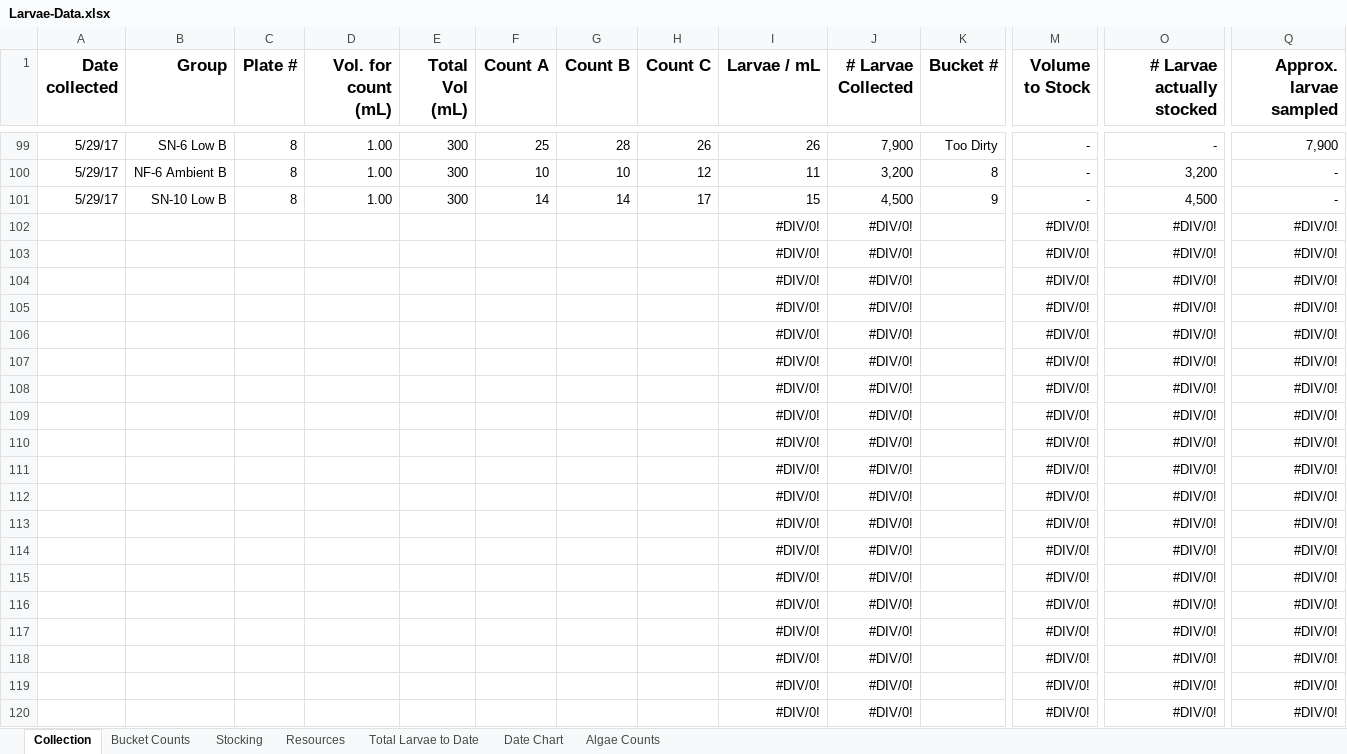
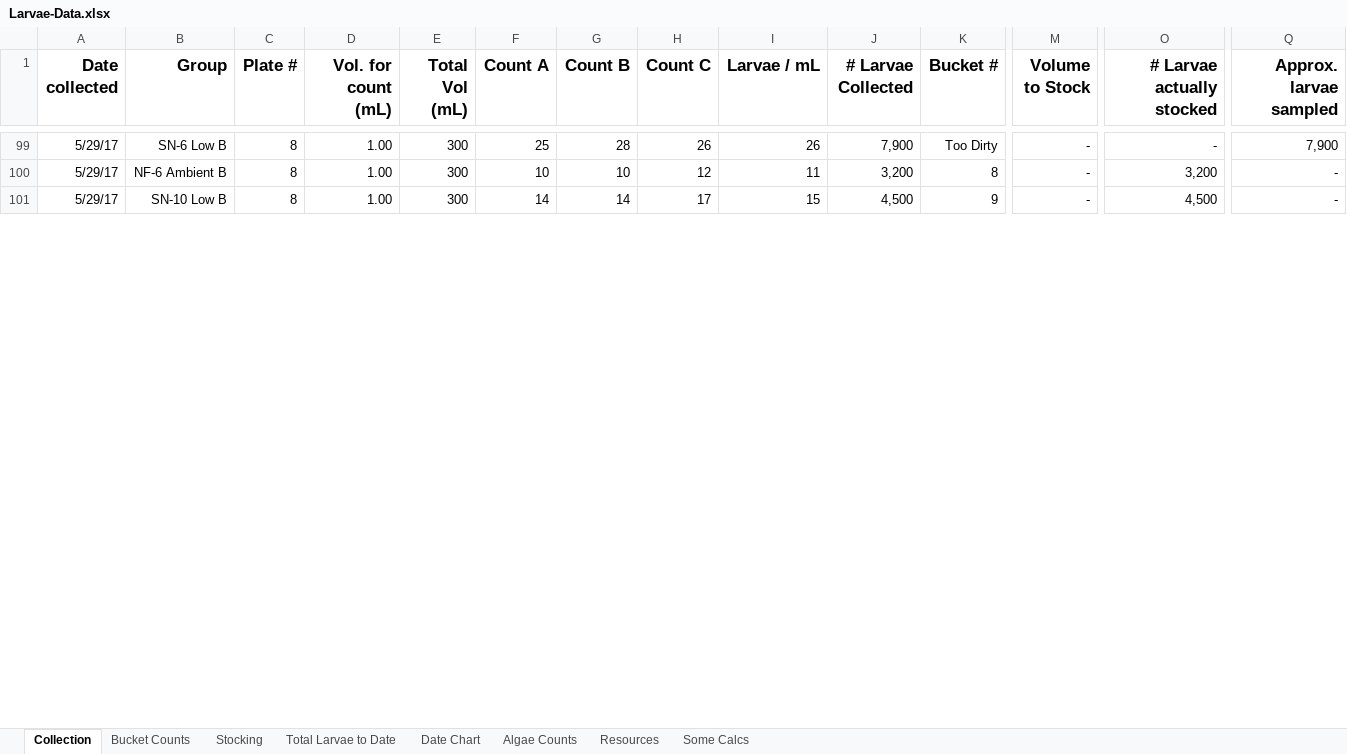
Before and after one commit to laurahspencer/O.lurida_Stress, an Excel workbook: Data/Larvae-Data.xlsx, sheet Collection, drawn as a sheet; only a part is shown, gaps mark what is left out; values as stored, in another font and other column widths than the file's, no borders; removed rows and columns are numbered as before the commit, all else as after; rows hold the shown columns only; the diff covers the shown part only; the diff names each change by its address in the sheet, - before the commit and + after, or states it on an @@ line.

```diff
--- a/Data/Larvae-Data.xlsx (sheet Collection)
+++ b/Data/Larvae-Data.xlsx (sheet Collection)
+sheet tab: Some Calcs
@@ sheet tab order changed: Collection | Bucket Counts | Stocking | Total Larvae to Date | Date Chart | Algae Counts | Resources | Some Calcs @@
-row 102:  |  |  |  |  |  |  |  | #DIV/0! | #DIV/0! |  | #DIV/0! | #DIV/0! | #DIV/0!
-row 103:  |  |  |  |  |  |  |  | #DIV/0! | #DIV/0! |  | #DIV/0! | #DIV/0! | #DIV/0!
-row 104:  |  |  |  |  |  |  |  | #DIV/0! | #DIV/0! |  | #DIV/0! | #DIV/0! | #DIV/0!
-row 105:  |  |  |  |  |  |  |  | #DIV/0! | #DIV/0! |  | #DIV/0! | #DIV/0! | #DIV/0!
-row 106:  |  |  |  |  |  |  |  | #DIV/0! | #DIV/0! |  | #DIV/0! | #DIV/0! | #DIV/0!
-row 107:  |  |  |  |  |  |  |  | #DIV/0! | #DIV/0! |  | #DIV/0! | #DIV/0! | #DIV/0!
-row 108:  |  |  |  |  |  |  |  | #DIV/0! | #DIV/0! |  | #DIV/0! | #DIV/0! | #DIV/0!
-row 109:  |  |  |  |  |  |  |  | #DIV/0! | #DIV/0! |  | #DIV/0! | #DIV/0! | #DIV/0!
-row 110:  |  |  |  |  |  |  |  | #DIV/0! | #DIV/0! |  | #DIV/0! | #DIV/0! | #DIV/0!
-row 111:  |  |  |  |  |  |  |  | #DIV/0! | #DIV/0! |  | #DIV/0! | #DIV/0! | #DIV/0!
-row 112:  |  |  |  |  |  |  |  | #DIV/0! | #DIV/0! |  | #DIV/0! | #DIV/0! | #DIV/0!
-row 113:  |  |  |  |  |  |  |  | #DIV/0! | #DIV/0! |  | #DIV/0! | #DIV/0! | #DIV/0!
-row 114:  |  |  |  |  |  |  |  | #DIV/0! | #DIV/0! |  | #DIV/0! | #DIV/0! | #DIV/0!
-row 115:  |  |  |  |  |  |  |  | #DIV/0! | #DIV/0! |  | #DIV/0! | #DIV/0! | #DIV/0!
-row 116:  |  |  |  |  |  |  |  | #DIV/0! | #DIV/0! |  | #DIV/0! | #DIV/0! | #DIV/0!
-row 117:  |  |  |  |  |  |  |  | #DIV/0! | #DIV/0! |  | #DIV/0! | #DIV/0! | #DIV/0!
-row 118:  |  |  |  |  |  |  |  | #DIV/0! | #DIV/0! |  | #DIV/0! | #DIV/0! | #DIV/0!
-row 119:  |  |  |  |  |  |  |  | #DIV/0! | #DIV/0! |  | #DIV/0! | #DIV/0! | #DIV/0!
-row 120:  |  |  |  |  |  |  |  | #DIV/0! | #DIV/0! |  | #DIV/0! | #DIV/0! | #DIV/0!
```
Also changed, not shown: 36 added rows, 17 removed rows and 10 edited cells elsewhere in this sheet, sheet Bucket Counts, sheet Stocking, sheet Total Larvae to Date, sheet Date Chart, sheet Algae Counts, sheet Resources, formulas that keep their value, charts or pictures, Data/20170408_Sampling-Data.xlsx, 3 other files.
